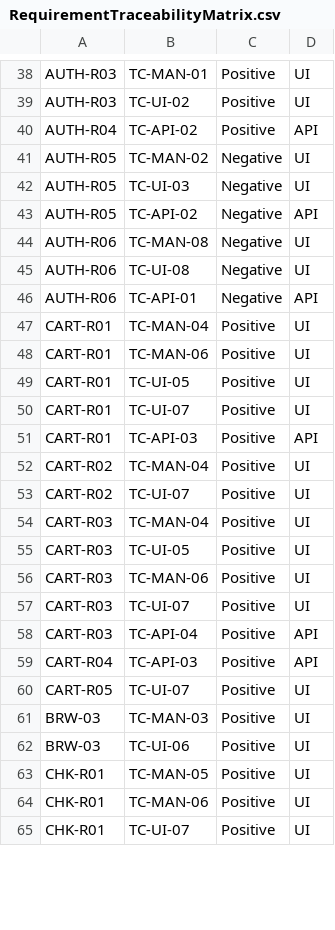
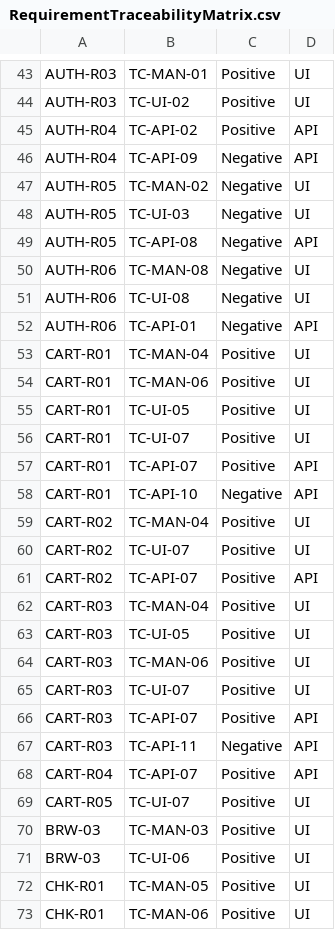
Before and after one commit to saumya-si/QA-Assignment, a CSV file: RequirementTraceabilityMatrix.csv, drawn as a sheet; only a part is shown, gaps mark what is left out; the shorter side is filled out with more unchanged rows; the diff covers the shown part only.

```diff
--- a/RequirementTraceabilityMatrix.csv
+++ b/RequirementTraceabilityMatrix.csv
@@ -40,5 +45,6 @@ AUTH-R03,TC-UI-02,Positive,UI
 AUTH-R04,TC-API-02,Positive,API
+AUTH-R04,TC-API-09,Negative,API
 AUTH-R05,TC-MAN-02,Negative,UI
 AUTH-R05,TC-UI-03,Negative,UI
-AUTH-R05,TC-API-02,Negative,API
+AUTH-R05,TC-API-08,Negative,API
 AUTH-R06,TC-MAN-08,Negative,UI
@@ -50,5 +56,7 @@ CART-R01,TC-UI-05,Positive,UI
 CART-R01,TC-UI-07,Positive,UI
-CART-R01,TC-API-03,Positive,API
+CART-R01,TC-API-07,Positive,API
+CART-R01,TC-API-10,Negative,API
 CART-R02,TC-MAN-04,Positive,UI
 CART-R02,TC-UI-07,Positive,UI
+CART-R02,TC-API-07,Positive,API
 CART-R03,TC-MAN-04,Positive,UI
@@ -57,4 +65,5 @@ CART-R03,TC-MAN-06,Positive,UI
 CART-R03,TC-UI-07,Positive,UI
-CART-R03,TC-API-04,Positive,API
-CART-R04,TC-API-03,Positive,API
+CART-R03,TC-API-07,Positive,API
+CART-R03,TC-API-11,Negative,API
+CART-R04,TC-API-07,Positive,API
 CART-R05,TC-UI-07,Positive,UI
```
Also changed, not shown: 14 added rows, 2 removed rows and 14 edited cells elsewhere in this file, 7 other files.
